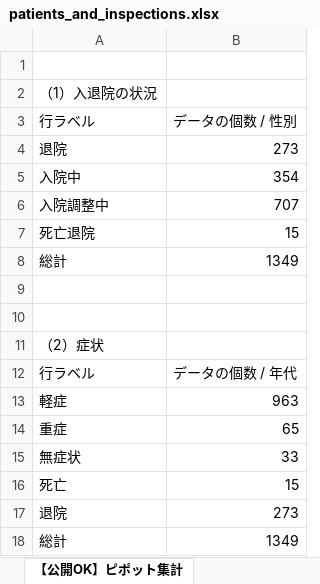
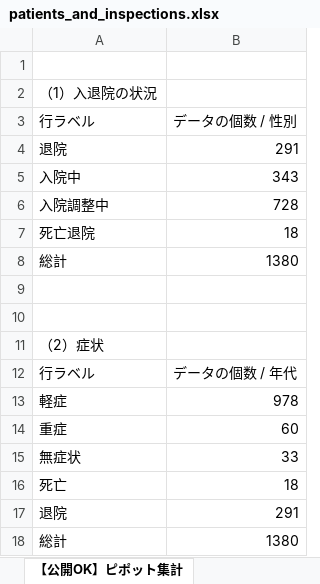
Before and after one commit to y-chan/covid19osaka-scraping, an Excel workbook: patients_and_inspections.xlsx, sheet 【公開OK】ピポット集計, drawn as a sheet; values as stored, in another font and other column widths than the file's, no borders; the diff names each change by its address in the sheet, - before the commit and + after, or states it on an @@ line.

```diff
--- a/patients_and_inspections.xlsx (sheet 【公開OK】ピポット集計)
+++ b/patients_and_inspections.xlsx (sheet 【公開OK】ピポット集計)
-B4: 273
+B4: 291
-B5: 354
+B5: 343
-B6: 707
+B6: 728
-B7: 15
+B7: 18
-B8: 1349
+B8: 1380
-B13: 963
+B13: 978
-B14: 65
+B14: 60
-B16: 15
+B16: 18
-B17: 273
+B17: 291
-B18: 1349
+B18: 1380
```
Also changed, not shown: sheet 【公開OK】府HP用(陽性者ベース), sheet 【公開OK】コロナサイト用（日付ベース）, contacts1.xlsx, contacts2.xlsx, 1 other file.
